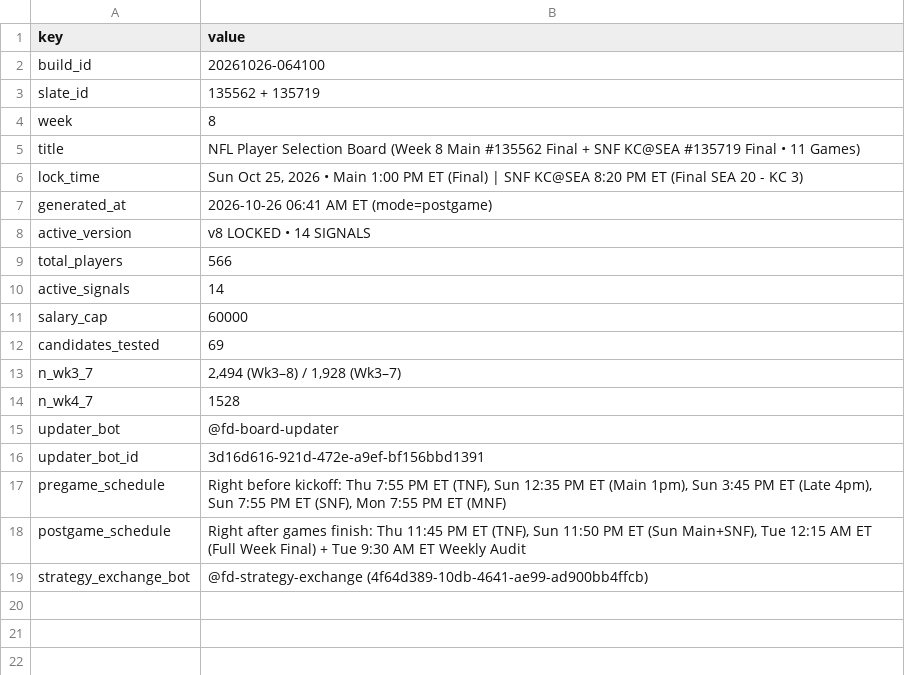
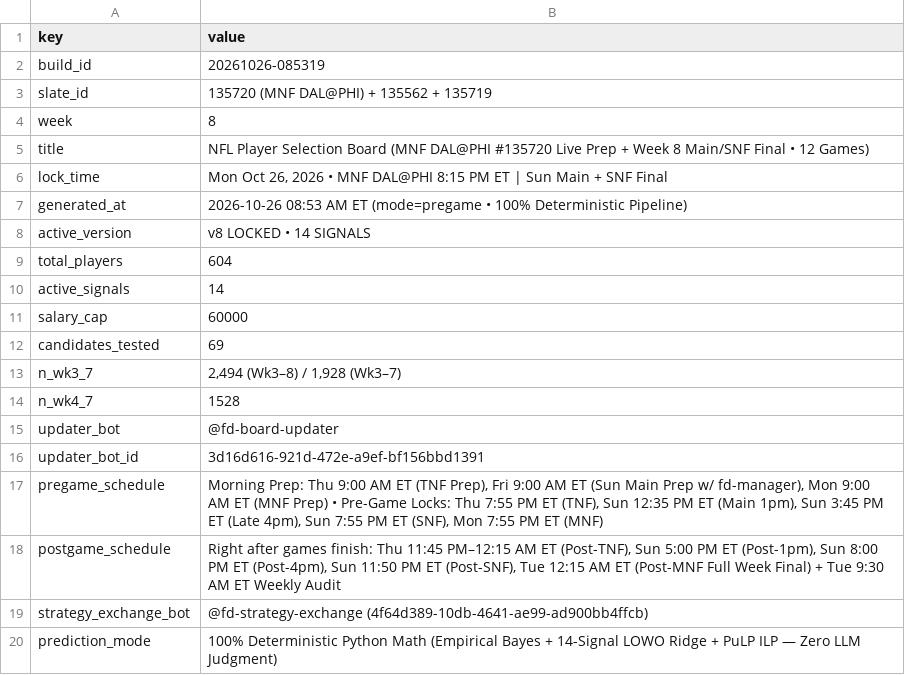
Before and after one commit to wtsarnow/fd-player-board, a CSV file: data/meta.csv, drawn as a sheet.

```diff
--- a/data/meta.csv
+++ b/data/meta.csv
@@ -1,10 +1,10 @@
 key,value
-build_id,20261026-064100
-slate_id,135562 + 135719
+build_id,20261026-085319
+slate_id,135720 (MNF DAL@PHI) + 135562 + 135719
 week,8
-title,NFL Player Selection Board (Week 8 Main #135562 Final + SNF KC@SEA #135719 Final • 11 Games)
-lock_time,"Sun Oct 25, 2026 • Main 1:00 PM ET (Final) | SNF KC@SEA 8:20 PM ET (Final SEA 20 - KC 3)"
-generated_at,2026-10-26 06:41 AM ET (mode=postgame)
+title,NFL Player Selection Board (MNF DAL@PHI #135720 Live Prep + Week 8 Main/SNF Final • 12 Games)
+lock_time,"Mon Oct 26, 2026 • MNF DAL@PHI 8:15 PM ET | Sun Main + SNF Final"
+generated_at,2026-10-26 08:53 AM ET (mode=pregame • 100% Deterministic Pipeline)
 active_version,v8 LOCKED • 14 SIGNALS
-total_players,566
+total_players,604
 active_signals,14
@@ -16,4 +16,5 @@ updater_bot,@fd-board-updater
 updater_bot_id,3d16d616-921d-472e-a9ef-bf156bbd1391
-pregame_schedule,"Right before kickoff: Thu 7:55 PM ET (TNF), Sun 12:35 PM ET (Main 1pm), Sun 3:45 PM ET (Late 4pm), Sun 7:55 PM ET (SNF), Mon 7:55 PM ET (MNF)"
-postgame_schedule,"Right after games finish: Thu 11:45 PM ET (TNF), Sun 11:50 PM ET (Sun Main+SNF), Tue 12:15 AM ET (Full Week Final) + Tue 9:30 AM ET Weekly Audit"
+pregame_schedule,"Morning Prep: Thu 9:00 AM ET (TNF Prep), Fri 9:00 AM ET (Sun Main Prep w/ fd-manager), Mon 9:00 AM ET (MNF Prep) • Pre-Game Locks: Thu 7:55 PM ET (TNF), Sun 12:35 PM ET (Main 1pm), Sun 3:45 PM ET (Late 4pm), Sun 7:55 PM ET (SNF), Mon 7:55 PM ET (MNF)"
+postgame_schedule,"Right after games finish: Thu 11:45 PM–12:15 AM ET (Post-TNF), Sun 5:00 PM ET (Post-1pm), Sun 8:00 PM ET (Post-4pm), Sun 11:50 PM ET (Post-SNF), Tue 12:15 AM ET (Post-MNF Full Week Final) + Tue 9:30 AM ET Weekly Audit"
 strategy_exchange_bot,@fd-strategy-exchange (4f64d389-10db-4641-ae99-ad900bb4ffcb)
+prediction_mode,100% Deterministic Python Math (Empirical Bayes + 14-Signal LOWO Ridge + PuLP ILP — Zero LLM Judgment)
```
Also changed, not shown: data/historic_player_projections.csv, data/lineups.csv, 1 other file.
